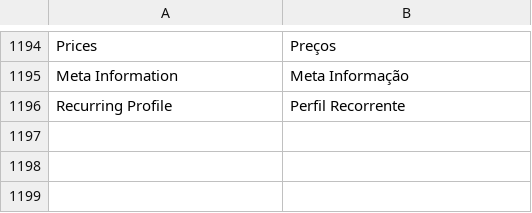
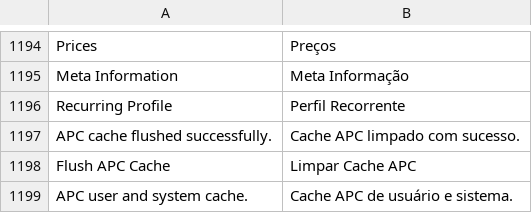
Before and after one commit to iugu/iugu-magento-skeleton, a CSV file: app/locale/pt_BR/Mage_Adminhtml.csv, drawn as a sheet; only a part is shown, gaps mark what is left out; the diff names each change by its address in the sheet, - before the commit and + after, or states it on an @@ line.

```diff
--- a/app/locale/pt_BR/Mage_Adminhtml.csv
+++ b/app/locale/pt_BR/Mage_Adminhtml.csv
+row 1197: APC cache flushed successfully. | Cache APC limpado com sucesso.
+row 1198: Flush APC Cache | Limpar Cache APC
+row 1199: APC user and system cache. | Cache APC de usuário e sistema.
```
Also changed, not shown: 1 other file.
